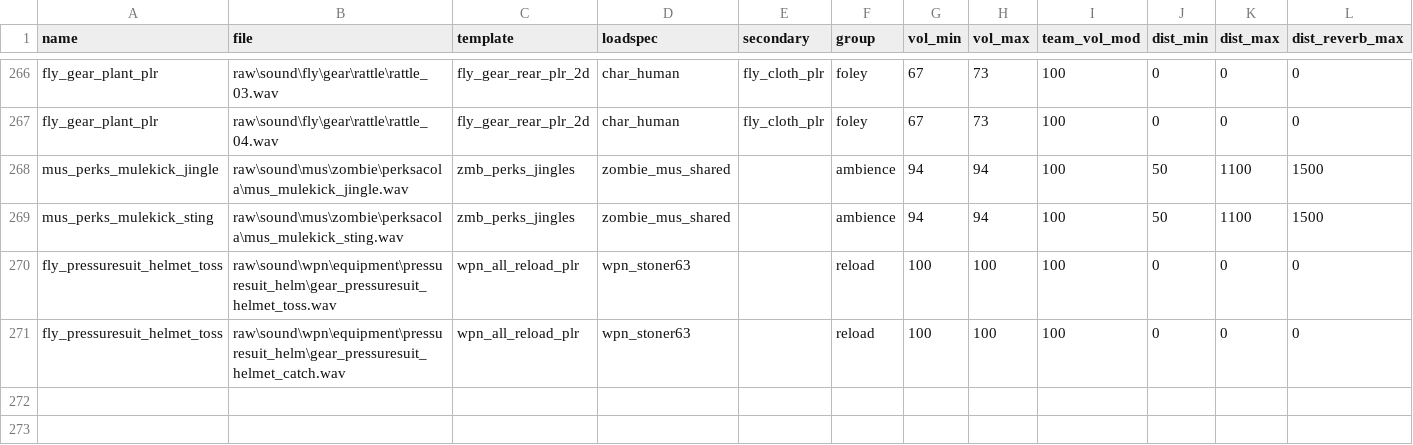
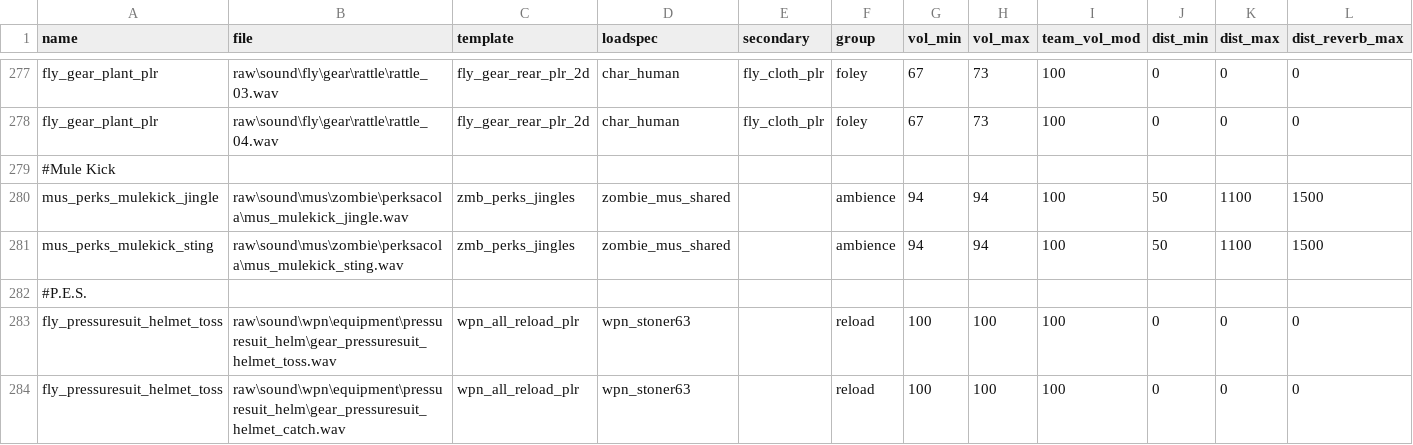
Before and after one commit to Jbleezy/BO1-Reimagined, a CSV file: soundaliases/zones/reimagined.all.csv, drawn as a sheet; only a part is shown, gaps mark what is left out; rows hold the shown columns only; the diff covers the shown part only; the diff names each change by its address in the sheet, - before the commit and + after, or states it on an @@ line.

```diff
--- a/soundaliases/zones/reimagined.all.csv
+++ b/soundaliases/zones/reimagined.all.csv
+row 279: #Mule Kick
+row 282: #P.E.S.
```
Also changed, not shown: 11 added rows and 29 moved rows elsewhere in this file, 10 other files.
